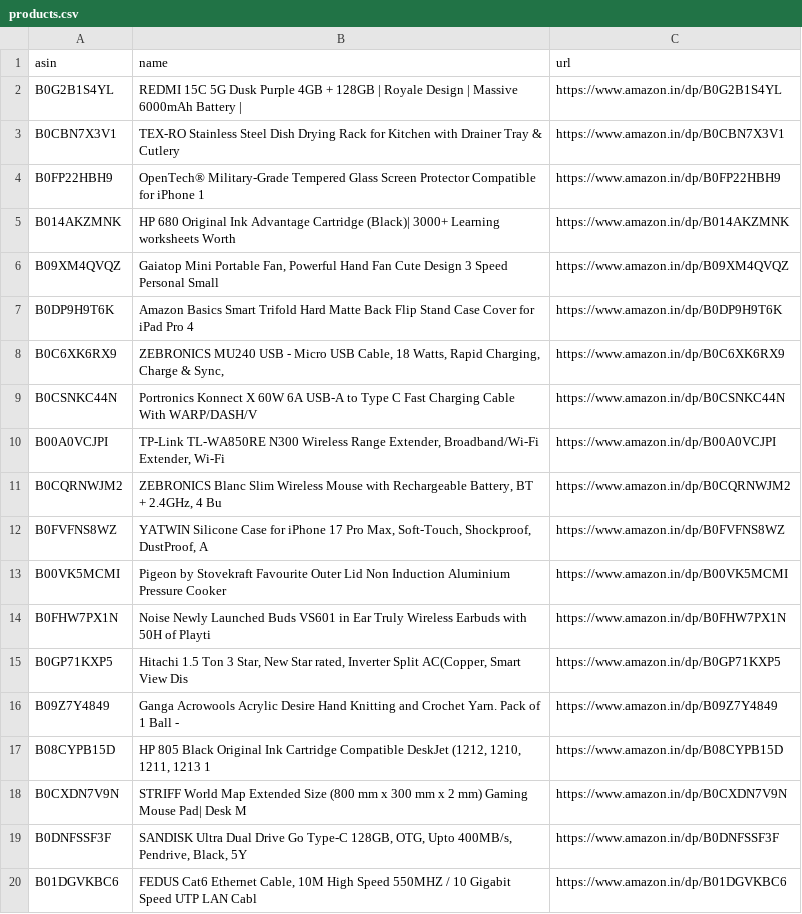
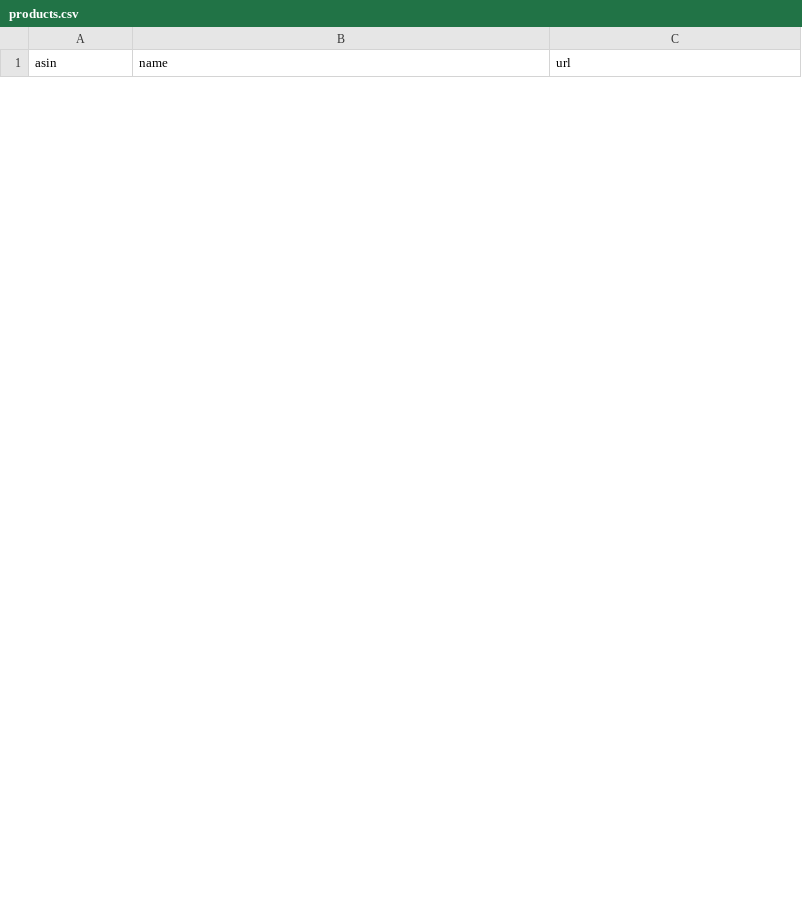
Before and after one commit to AnshikaGoyal17/Fake-Discount-Detector, a CSV file: products.csv, drawn as a sheet; only a part is shown; the diff covers the shown part only.

```diff
--- a/products.csv
+++ b/products.csv
@@ -1,20 +1 @@
 asin,name,url
-B0G2B1S4YL,REDMI 15C 5G Dusk Purple 4GB + 128GB | Royale Design | Massive 6000mAh Battery |,https://www.amazon.in/dp/B0G2B1S4YL
-B0CBN7X3V1,TEX-RO Stainless Steel Dish Drying Rack for Kitchen with Drainer Tray & Cutlery ,https://www.amazon.in/dp/B0CBN7X3V1
-B0FP22HBH9,OpenTech® Military-Grade Tempered Glass Screen Protector Compatible for iPhone 1,https://www.amazon.in/dp/B0FP22HBH9
-B014AKZMNK,HP 680 Original Ink Advantage Cartridge (Black)| 3000+ Learning worksheets Worth,https://www.amazon.in/dp/B014AKZMNK
-B09XM4QVQZ,"Gaiatop Mini Portable Fan, Powerful Hand Fan Cute Design 3 Speed Personal Small ",https://www.amazon.in/dp/B09XM4QVQZ
-B0DP9H9T6K,Amazon Basics Smart Trifold Hard Matte Back Flip Stand Case Cover for iPad Pro 4,https://www.amazon.in/dp/B0DP9H9T6K
-B0C6XK6RX9,"ZEBRONICS MU240 USB - Micro USB Cable, 18 Watts, Rapid Charging, Charge & Sync, ",https://www.amazon.in/dp/B0C6XK6RX9
-B0CSNKC44N,Portronics Konnect X 60W 6A USB-A to Type C Fast Charging Cable With WARP/DASH/V,https://www.amazon.in/dp/B0CSNKC44N
-B00A0VCJPI,"TP-Link TL-WA850RE N300 Wireless Range Extender, Broadband/Wi-Fi Extender, Wi-Fi",https://www.amazon.in/dp/B00A0VCJPI
-B0CQRNWJM2,"ZEBRONICS Blanc Slim Wireless Mouse with Rechargeable Battery, BT + 2.4GHz, 4 Bu",https://www.amazon.in/dp/B0CQRNWJM2
-B0FVFNS8WZ,"YATWIN Silicone Case for iPhone 17 Pro Max, Soft-Touch, Shockproof, DustProof, A",https://www.amazon.in/dp/B0FVFNS8WZ
-B00VK5MCMI,Pigeon by Stovekraft Favourite Outer Lid Non Induction Aluminium Pressure Cooker,https://www.amazon.in/dp/B00VK5MCMI
-B0FHW7PX1N,Noise Newly Launched Buds VS601 in Ear Truly Wireless Earbuds with 50H of Playti,https://www.amazon.in/dp/B0FHW7PX1N
-B0GP71KXP5,"Hitachi 1.5 Ton 3 Star, New Star rated, Inverter Split AC(Copper, Smart View Dis",https://www.amazon.in/dp/B0GP71KXP5
-B09Z7Y4849,Ganga Acrowools Acrylic Desire Hand Knitting and Crochet Yarn. Pack of 1 Ball - ,https://www.amazon.in/dp/B09Z7Y4849
-B08CYPB15D,"HP 805 Black Original Ink Cartridge Compatible DeskJet (1212, 1210, 1211, 1213 1",https://www.amazon.in/dp/B08CYPB15D
-B0CXDN7V9N,STRIFF World Map Extended Size (800 mm x 300 mm x 2 mm) Gaming Mouse Pad| Desk M,https://www.amazon.in/dp/B0CXDN7V9N
-B0DNFSSF3F,"SANDISK Ultra Dual Drive Go Type-C 128GB, OTG, Upto 400MB/s, Pendrive, Black, 5Y",https://www.amazon.in/dp/B0DNFSSF3F
-B01DGVKBC6,"FEDUS Cat6 Ethernet Cable, 10M High Speed 550MHZ / 10 Gigabit Speed UTP LAN Cabl",https://www.amazon.in/dp/B01DGVKBC6
```
Also changed, not shown: 30 added rows and 11 removed rows elsewhere in this file, 3 other files.
